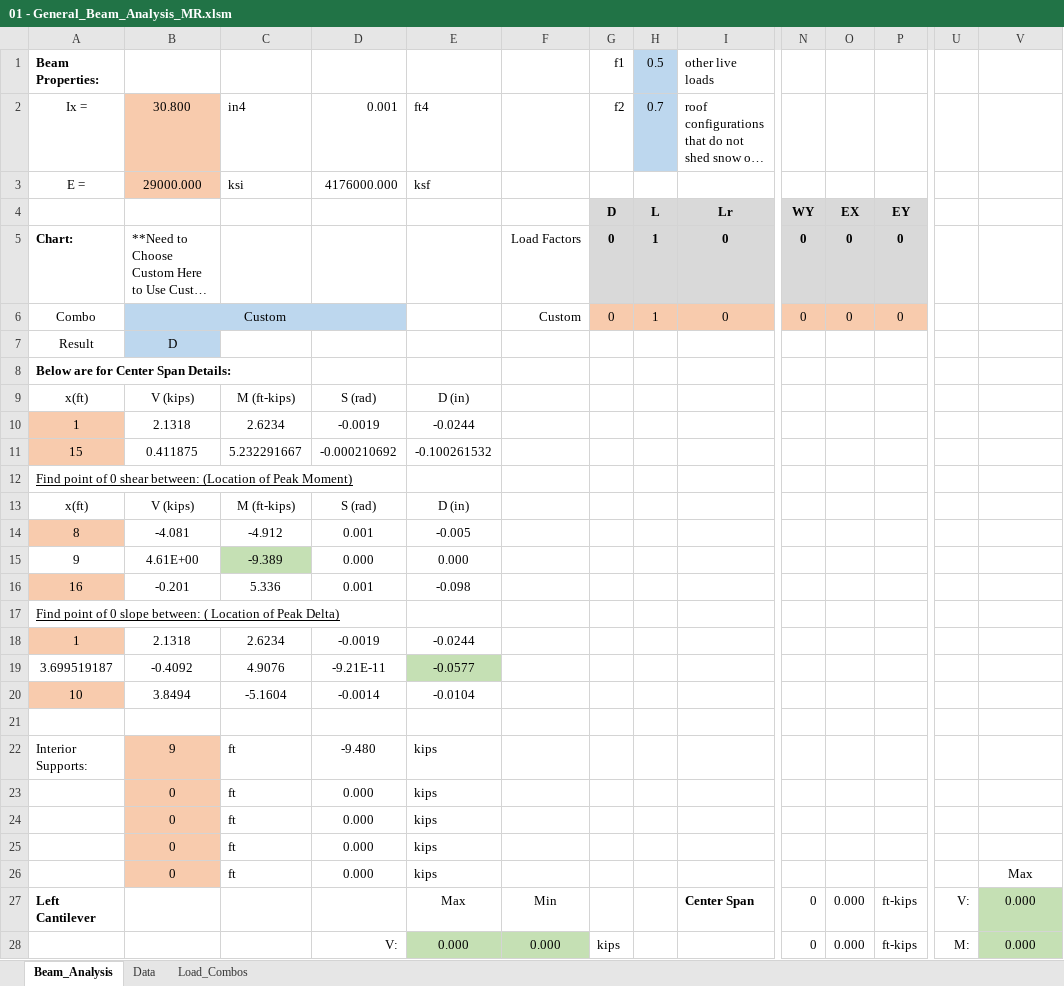
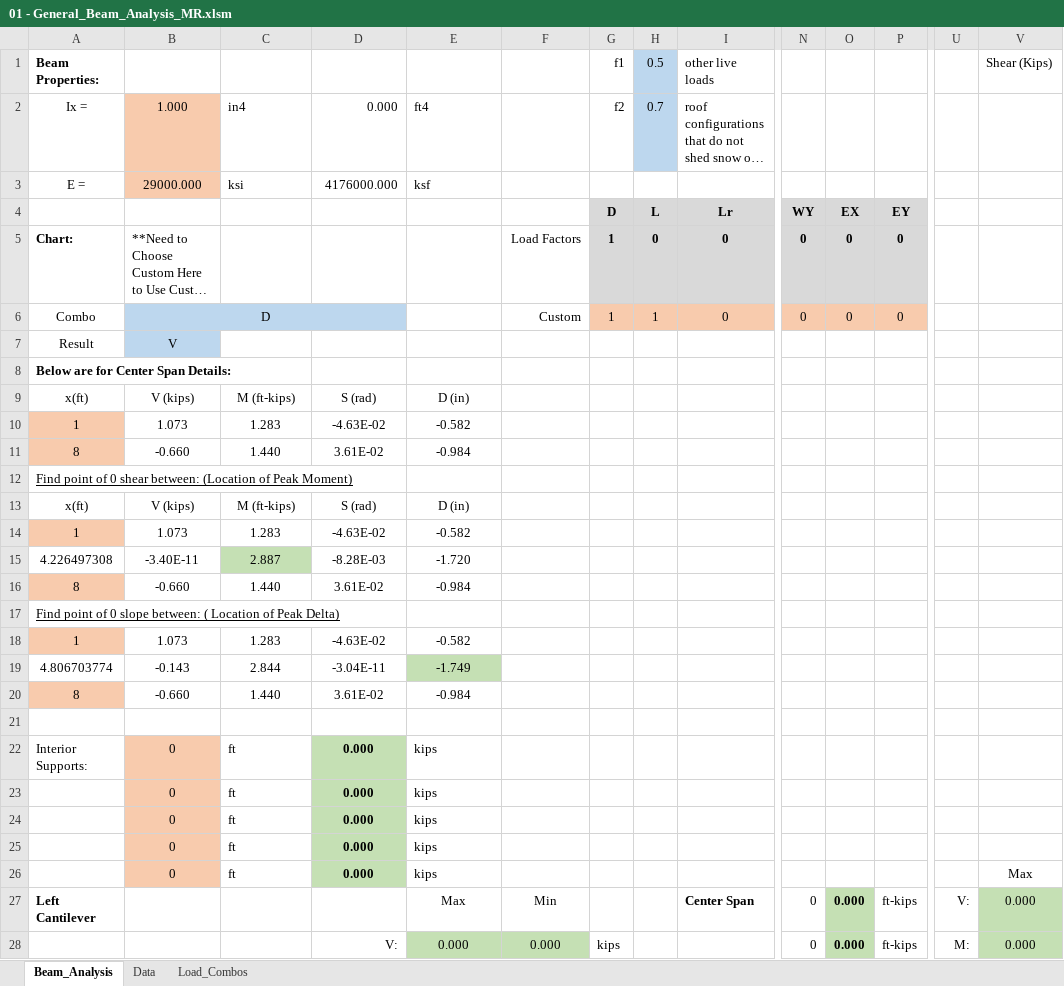
Before and after one commit to open-struct-engineer/Excel, an Excel workbook: 01-General Analysis/01 - General_Beam_Analysis_MR.xlsm, sheet Beam_Analysis, drawn as a sheet; only a part is shown, gaps mark what is left out; long unchanged cells end in …; values as stored, in another font and other column widths than the file's, no borders; charts and pictures not drawn; removed rows and columns are numbered as before the commit, all else as after; rows hold the shown columns only; the diff covers the shown part only; the diff names each change by its address in the sheet, - before the commit and + after, or states it on an @@ line.

```diff
--- a/01-General Analysis/01 - General_Beam_Analysis_MR.xlsm (sheet Beam_Analysis)
+++ b/01-General Analysis/01 - General_Beam_Analysis_MR.xlsm (sheet Beam_Analysis)
-V1: (empty)
+V1: Shear (Kips)
-B2: 30.800
+B2: 1.000
-D2: 0.001
+D2: 0.000
-G5:G6: 0
+G5:G6: 1
-H5: 1
+H5: 0
-B6: Custom
+B6: D
-B7: D
+B7: V
-row 10: 1 | 2.1318 | 2.6234 | -0.0019 | -0.0244
-row 11: 15 | 0.411875 | 5.232291667 | -0.000210692 | -0.100261532
+row 10: 1 | 1.073 | 1.283 | -4.63E-02 | -0.582
+row 11: 8 | -0.660 | 1.440 | 3.61E-02 | -0.984
-row 14: 8 | -4.081 | -4.912 | 0.001 | -0.005
-row 15: 9 | 4.61E+00 | -9.389 | 0.000 | 0.000
-row 16: 16 | -0.201 | 5.336 | 0.001 | -0.098
+row 14: 1 | 1.073 | 1.283 | -4.63E-02 | -0.582
+row 15: 4.226497308 | -3.40E-11 | 2.887 | -8.28E-03 | -1.720
+row 16: 8 | -0.660 | 1.440 | 3.61E-02 | -0.984
-row 18: 1 | 2.1318 | 2.6234 | -0.0019 | -0.0244
-row 19: 3.699519187 | -0.4092 | 4.9076 | -9.21E-11 | -0.0577
-row 20: 10 | 3.8494 | -5.1604 | -0.0014 | -0.0104
+row 18: 1 | 1.073 | 1.283 | -4.63E-02 | -0.582
+row 19: 4.806703774 | -0.143 | 2.844 | -3.04E-11 | -1.749
+row 20: 8 | -0.660 | 1.440 | 3.61E-02 | -0.984
-B22: 9
+B22: 0
-D22: -9.480
+D22: 0.000
@@ D22:D26 fill: none → #C5E0B4, bold: off → on @@
@@ O27:O28 fill: none → #C5E0B4, bold: off → on @@
```
Also changed, not shown: 35 edited cells elsewhere in this sheet, sheet Data, sheet Load_Combos, formulas that keep their value, charts or pictures.
